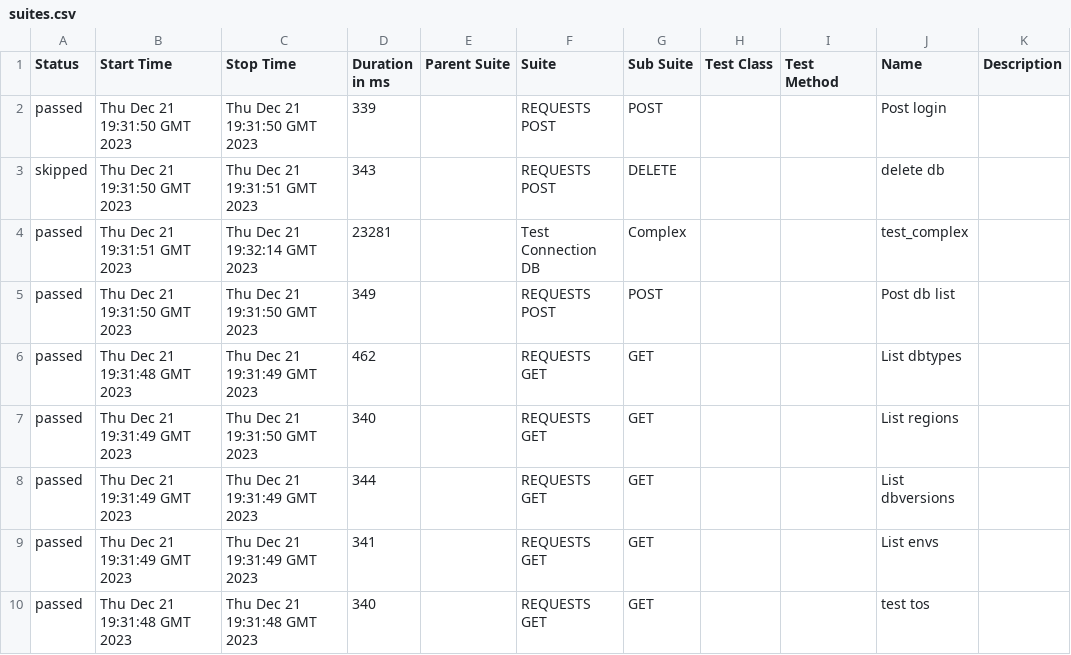
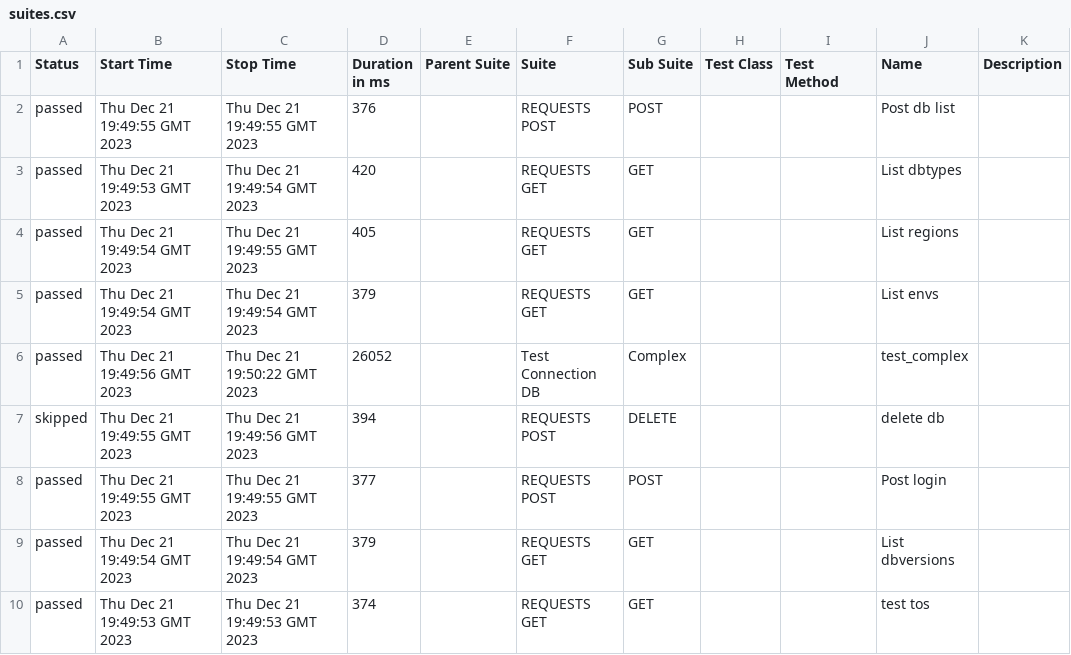
Before and after one commit to lambotik/API-tests, a CSV file: data/suites.csv, drawn as a sheet.

```diff
--- a/data/suites.csv
+++ b/data/suites.csv
@@ -1,10 +1,10 @@
 "Status","Start Time","Stop Time","Duration in ms","Parent Suite","Suite","Sub Suite","Test Class","Test Method","Name","Description"
-"passed","Thu Dec 21 19:31:50 GMT 2023","Thu Dec 21 19:31:50 GMT 2023","339","","REQUESTS POST","POST","","","Post login",""
-"skipped","Thu Dec 21 19:31:50 GMT 2023","Thu Dec 21 19:31:51 GMT 2023","343","","REQUESTS POST","DELETE","","","delete db",""
-"passed","Thu Dec 21 19:31:51 GMT 2023","Thu Dec 21 19:32:14 GMT 2023","23281","","Test Connection DB","Complex","","","test_complex",""
-"passed","Thu Dec 21 19:31:50 GMT 2023","Thu Dec 21 19:31:50 GMT 2023","349","","REQUESTS POST","POST","","","Post db list",""
-"passed","Thu Dec 21 19:31:48 GMT 2023","Thu Dec 21 19:31:49 GMT 2023","462","","REQUESTS GET","GET","","","List dbtypes",""
-"passed","Thu Dec 21 19:31:49 GMT 2023","Thu Dec 21 19:31:50 GMT 2023","340","","REQUESTS GET","GET","","","List regions",""
-"passed","Thu Dec 21 19:31:49 GMT 2023","Thu Dec 21 19:31:49 GMT 2023","344","","REQUESTS GET","GET","","","List dbversions",""
-"passed","Thu Dec 21 19:31:49 GMT 2023","Thu Dec 21 19:31:49 GMT 2023","341","","REQUESTS GET","GET","","","List envs",""
-"passed","Thu Dec 21 19:31:48 GMT 2023","Thu Dec 21 19:31:48 GMT 2023","340","","REQUESTS GET","GET","","","test tos",""
+"passed","Thu Dec 21 19:49:55 GMT 2023","Thu Dec 21 19:49:55 GMT 2023","376","","REQUESTS POST","POST","","","Post db list",""
+"passed","Thu Dec 21 19:49:53 GMT 2023","Thu Dec 21 19:49:54 GMT 2023","420","","REQUESTS GET","GET","","","List dbtypes",""
+"passed","Thu Dec 21 19:49:54 GMT 2023","Thu Dec 21 19:49:55 GMT 2023","405","","REQUESTS GET","GET","","","List regions",""
+"passed","Thu Dec 21 19:49:54 GMT 2023","Thu Dec 21 19:49:54 GMT 2023","379","","REQUESTS GET","GET","","","List envs",""
+"passed","Thu Dec 21 19:49:56 GMT 2023","Thu Dec 21 19:50:22 GMT 2023","26052","","Test Connection DB","Complex","","","test_complex",""
+"skipped","Thu Dec 21 19:49:55 GMT 2023","Thu Dec 21 19:49:56 GMT 2023","394","","REQUESTS POST","DELETE","","","delete db",""
+"passed","Thu Dec 21 19:49:55 GMT 2023","Thu Dec 21 19:49:55 GMT 2023","377","","REQUESTS POST","POST","","","Post login",""
+"passed","Thu Dec 21 19:49:54 GMT 2023","Thu Dec 21 19:49:54 GMT 2023","379","","REQUESTS GET","GET","","","List dbversions",""
+"passed","Thu Dec 21 19:49:53 GMT 2023","Thu Dec 21 19:49:53 GMT 2023","374","","REQUESTS GET","GET","","","test tos",""
```
Also changed, not shown: 41 other files.
